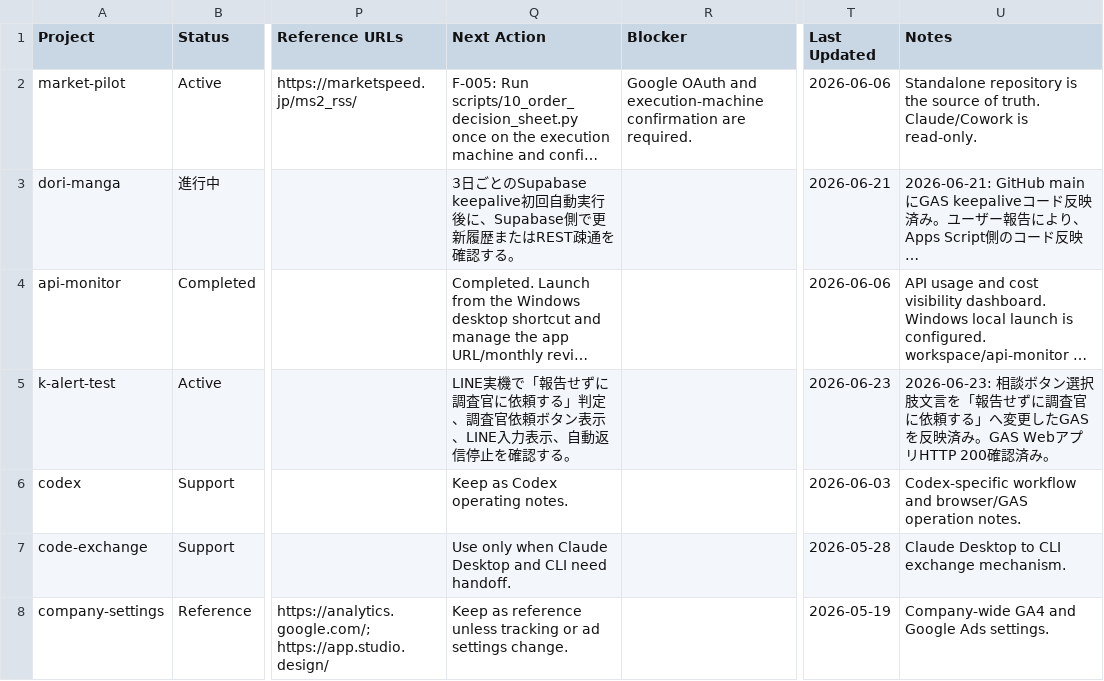
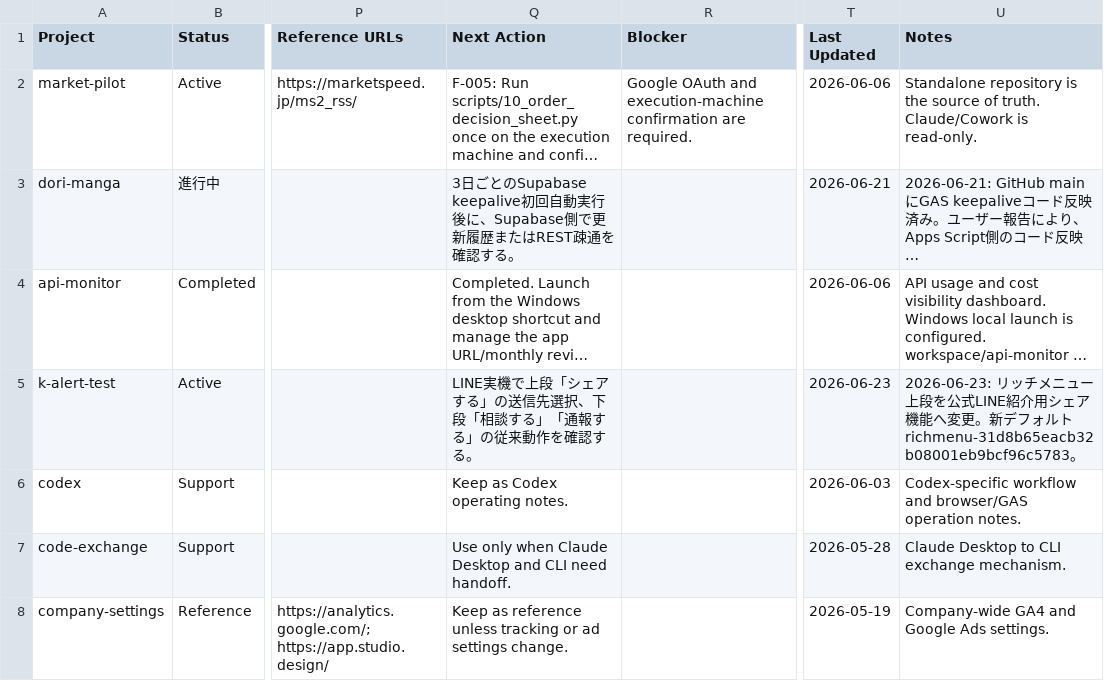
Before and after one commit to sjinnouchi-ux/workspace, a CSV file: docs/notion/projects.csv, drawn as a sheet; only a part is shown, gaps mark what is left out; long unchanged cells end in …; the diff names each change by its address in the sheet, - before the commit and + after, or states it on an @@ line.

```diff
--- a/docs/notion/projects.csv
+++ b/docs/notion/projects.csv
-Q5 (Next Action): LINE実機で「報告せずに調査官に依頼する」判定、調査官依頼ボタン表示、LINE入力表示、自動返信停止を確認す…
+Q5 (Next Action): LINE実機で上段「シェアする」の送信先選択、下段「相談する」「通報する」の従来動作を確認す…
-U5 (Notes): 2026-06-23: 相談ボタン選択肢文言を「報告せずに調査官に依頼する」へ変更したGASを反映済み。GAS WebアプリHTTP 200確認済み。
+U5 (Notes): 2026-06-23: リッチメニュー上段を公式LINE紹介用シェア機能へ変更。新デフォルト richmenu-31d8b65eacb32b08001eb9bcf96c5783。
```
Also changed, not shown: 2 other files.
